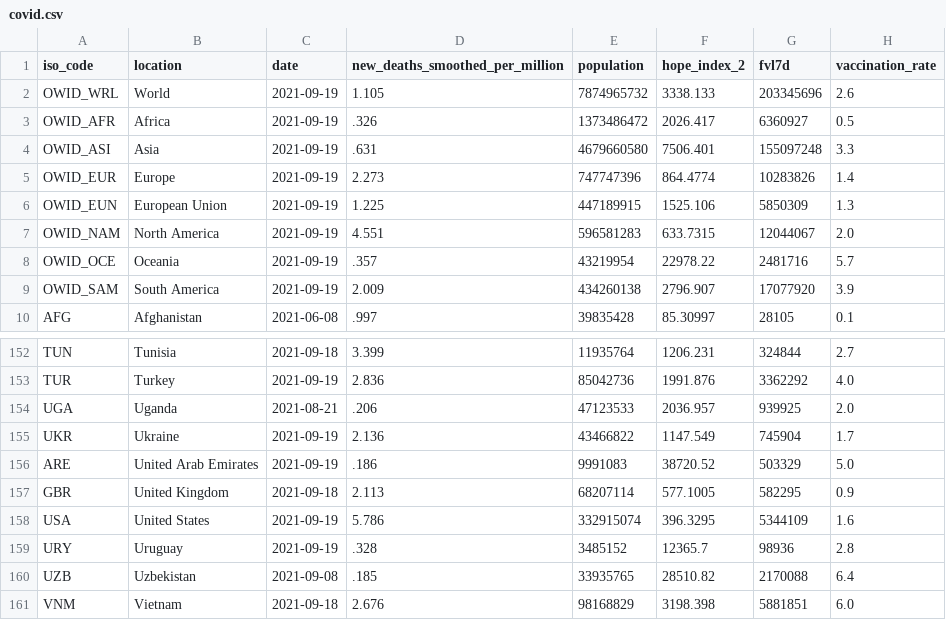
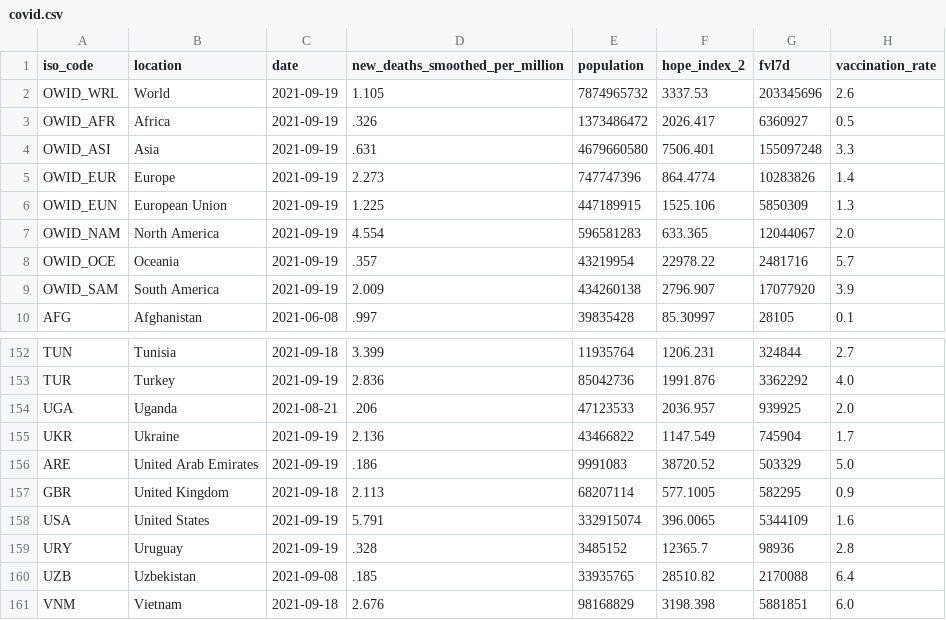
Before and after one commit to jonathanold/jonathanold.github.io, a CSV file: docs/otherdata/covid.csv, drawn as a sheet; only a part is shown, gaps mark what is left out; the diff names each change by its address in the sheet, - before the commit and + after, or states it on an @@ line.

```diff
--- a/docs/otherdata/covid.csv
+++ b/docs/otherdata/covid.csv
-F2 (hope_index_2): 3338.133
+F2 (hope_index_2): 3337.53
-D7 (new_deaths_smoothed_per_million): 4.551
+D7 (new_deaths_smoothed_per_million): 4.554
-F7 (hope_index_2): 633.7315
+F7 (hope_index_2): 633.365
-D158 (new_deaths_smoothed_per_million): 5.786
+D158 (new_deaths_smoothed_per_million): 5.791
-F158 (hope_index_2): 396.3295
+F158 (hope_index_2): 396.0065
```
Also changed, not shown: 5 other files.
